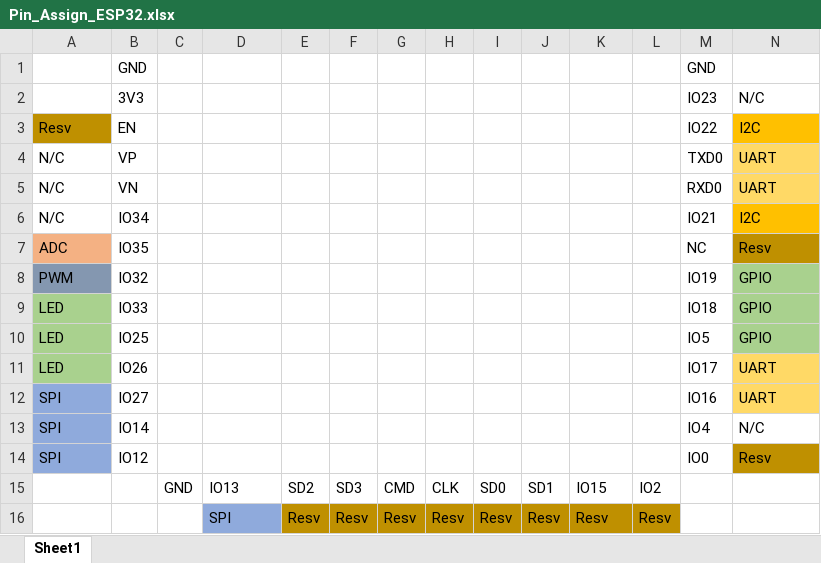
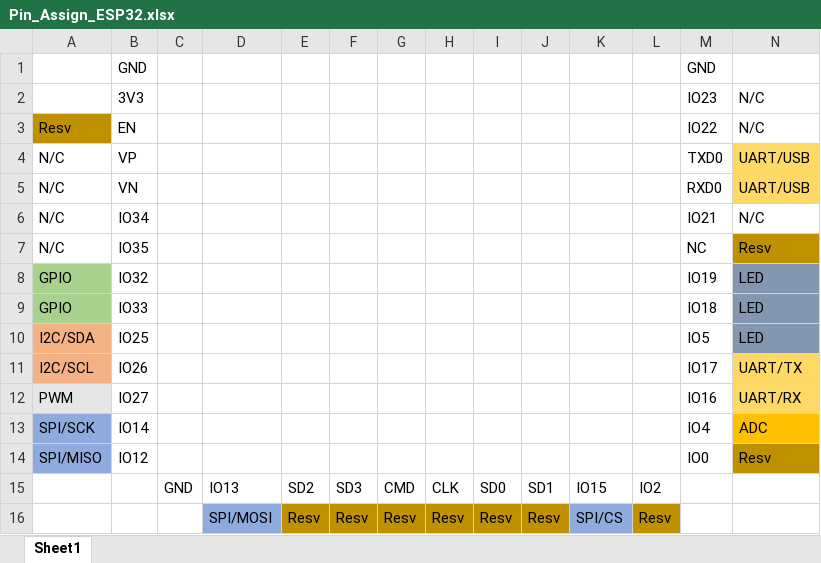
Before and after one commit to shtsno24/MicroCar, an Excel workbook: Pin_Assign_ESP32.xlsx, sheet Sheet1, drawn as a sheet; values as stored, in another font and other column widths than the file's, no borders; the diff names each change by its address in the sheet, - before the commit and + after, or states it on an @@ line.

```diff
--- a/Pin_Assign_ESP32.xlsx (sheet Sheet1)
+++ b/Pin_Assign_ESP32.xlsx (sheet Sheet1)
-N3: I2C
+N3: N/C
-N3 fill: #FFC000
+N3 fill: none
-N4:N5: UART
+N4:N5: UART/USB
-N6: I2C
+N6: N/C
-N6 fill: #FFC000
+N6 fill: none
-A7: ADC
+A7: N/C
-A7 fill: #F4B183
+A7 fill: none
-A8: PWM
+A8: GPIO
-A8 fill: #8497B0
+A8 fill: #A9D18E
-N8:N10: GPIO
+N8:N10: LED
-N8:N10 fill: #A9D18E
+N8:N10 fill: #8497B0
-A9: LED
+A9: GPIO
-A10: LED
+A10: I2C/SDA
-A10:A11 fill: #A9D18E
+A10:A11 fill: #F4B183
-A11: LED
+A11: I2C/SCL
-N11: UART
+N11: UART/TX
-A12: SPI
+A12: PWM
-A12 fill: #8FAADC
+A12 fill: #E7E6E6
-N12: UART
+N12: UART/RX
-A13: SPI
+A13: SPI/SCK
-N13: N/C
+N13: ADC
-N13 fill: none
+N13 fill: #FFC000
-A14: SPI
+A14: SPI/MISO
-D16: SPI
+D16: SPI/MOSI
-K16: Resv
+K16: SPI/CS
-K16 fill: #BF9000
+K16 fill: #8FAADC
```
Also changed, not shown: 30 other files.
